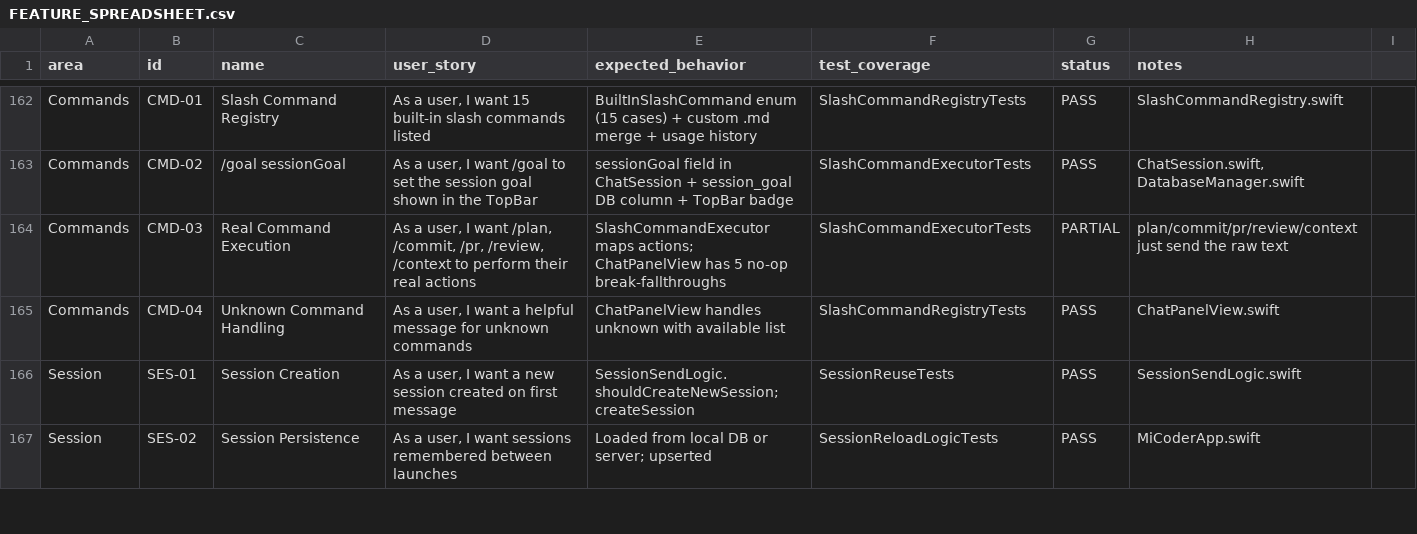
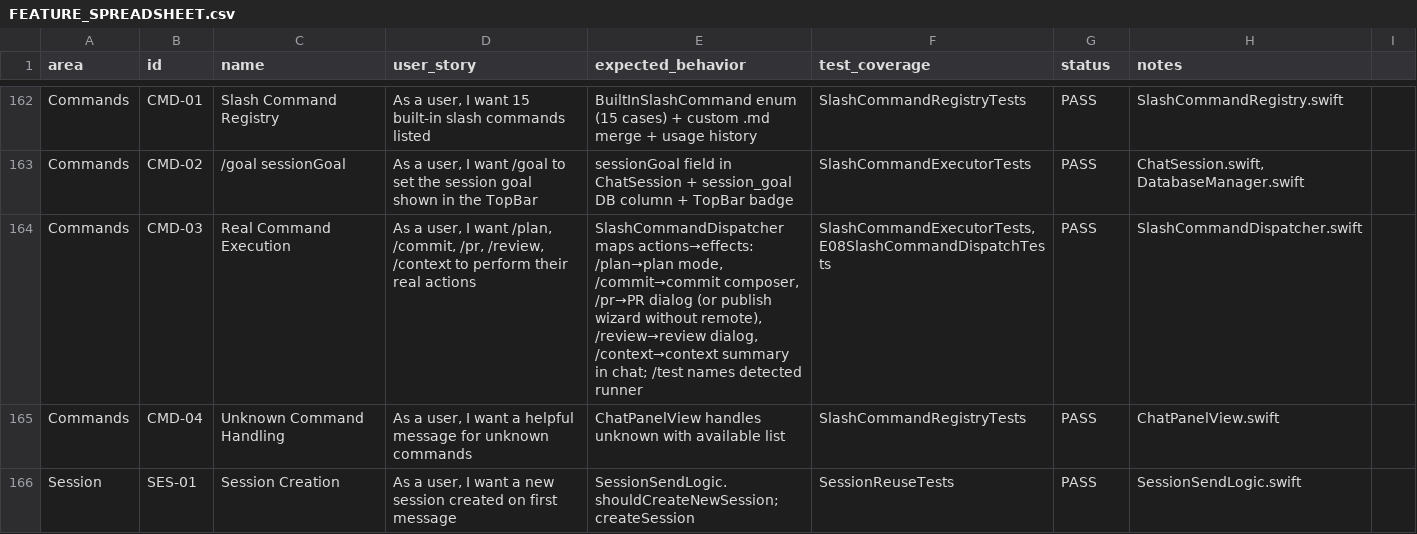
Before and after one commit to visawestern/MiCoder, a CSV file: docs/FEATURE_SPREADSHEET.csv, drawn as a sheet; only a part is shown, gaps mark what is left out; the shorter side is filled out with more unchanged rows.

Commit message:
Round 16: fix E08 — slash commands /plan /commit /pr /review /context perform real actions (Раздел 5 п.12-16) — TDD red/green
Previously the 5 commands fell through and sent raw text to the model.
- SlashCommandDispatcher: pure action+context → real effects mapping
  (setAgentMode / openGitAction / context summary / test-runner enrichment)
- /plan switches agent mode; /commit opens CommitDialogView;
  /review opens ReviewPushDialogView; /context posts workspace context;
  /pr creates a real PR via gh pr create (new PullRequestDialogView +
  GitHubCLIService.createPullRequest) or opens publish wizard without remote
- /test names the DETECTED test runner (TestRunnerDetector: swift/npm/yarn/
  pytest/tox/cargo)
- AppState.pendingGitAction drives a single ContentView .sheet(item:)
- publishWorkspaceToGitHub + createGitHubPullRequest on AppState;
  RightPanelView deduped to use them
- Tests: E08SlashCommandDispatchTests (14) + TestRunnerDetector coverage

Full suite: 1662 tests in 228 suites, 1 pre-existing flaky git subprocess
timeout passes in isolation.

```diff
--- a/docs/FEATURE_SPREADSHEET.csv
+++ b/docs/FEATURE_SPREADSHEET.csv
@@ -163,3 +163,3 @@ Commands,CMD-01,Slash Command Registry,"As a user, I want 15 built-in slash comm
 Commands,CMD-02,/goal sessionGoal,"As a user, I want /goal to set the session goal shown in the TopBar",sessionGoal field in ChatSession + session_goal DB column + TopBar badge,SlashCommandExecutorTests,PASS,"ChatSession.swift, DatabaseManager.swift"
-Commands,CMD-03,Real Command Execution,"As a user, I want /plan, /commit, /pr, /review, /context to perform their real actions",SlashCommandExecutor maps actions; ChatPanelView has 5 no-op break-fallthroughs,SlashCommandExecutorTests,PARTIAL,plan/commit/pr/review/context just send the raw text
+Commands,CMD-03,Real Command Execution,"As a user, I want /plan, /commit, /pr, /review, /context to perform their real actions","SlashCommandDispatcher maps actions→effects: /plan→plan mode, /commit→commit composer, /pr→PR dialog (or publish wizard without remote), /review→review dialog, /context→context summary in chat; /test names detected runner","SlashCommandExecutorTests, E08SlashCommandDispatchTests",PASS,SlashCommandDispatcher.swift
 Commands,CMD-04,Unknown Command Handling,"As a user, I want a helpful message for unknown commands",ChatPanelView handles unknown with available list,SlashCommandRegistryTests,PASS,ChatPanelView.swift
```
Also changed, not shown: 9 other files.
